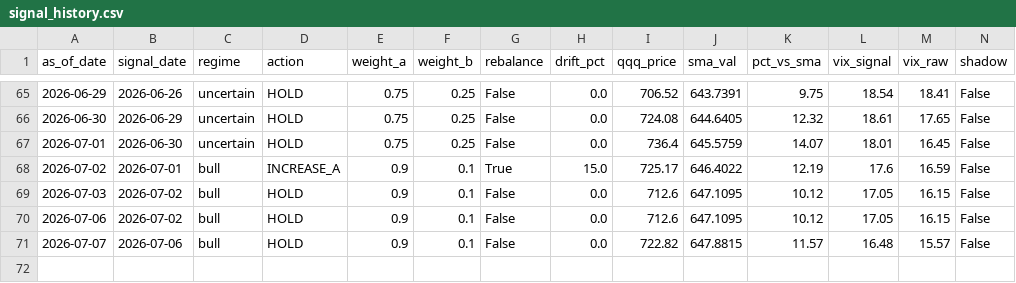
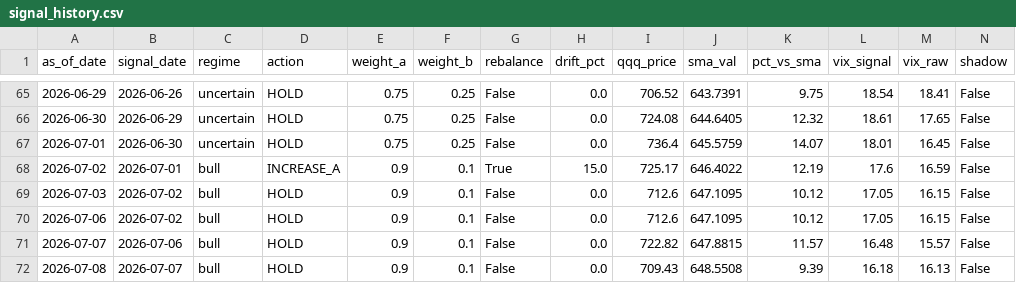
Before and after one commit to samarth339/bot-trader-3leveraged, a CSV file: logs/signal_history.csv, drawn as a sheet; only a part is shown, gaps mark what is left out; rows hold the shown columns only; the diff names each change by its address in the sheet, - before the commit and + after, or states it on an @@ line.

```diff
--- a/logs/signal_history.csv
+++ b/logs/signal_history.csv
+row 72: 2026-07-08 | 2026-07-07 | bull | HOLD | 0.9 | 0.1 | False | 0.0 | 709.43 | 648.5508 | 9.39 | 16.18 | 16.13 | False
```
